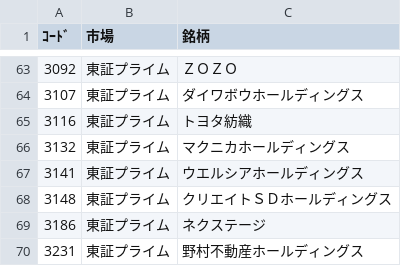
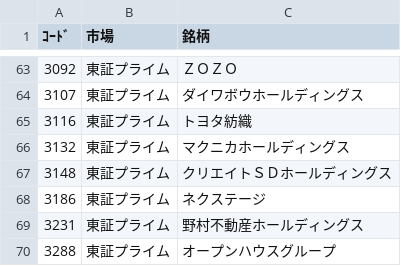
Before and after one commit to tatsuki100/mitsukabu, a CSV file: public/jpx400.csv, drawn as a sheet; only a part is shown, gaps mark what is left out; the shorter side is filled out with more unchanged rows.

```diff
--- a/public/jpx400.csv
+++ b/public/jpx400.csv
@@ -66,3 +66,2 @@
 3132,東証プライム,マクニカホールディングス
-3141,東証プライム,ウエルシアホールディングス
 3148,東証プライム,クリエイトＳＤホールディングス
```
Also changed, not shown: 1 other file.
